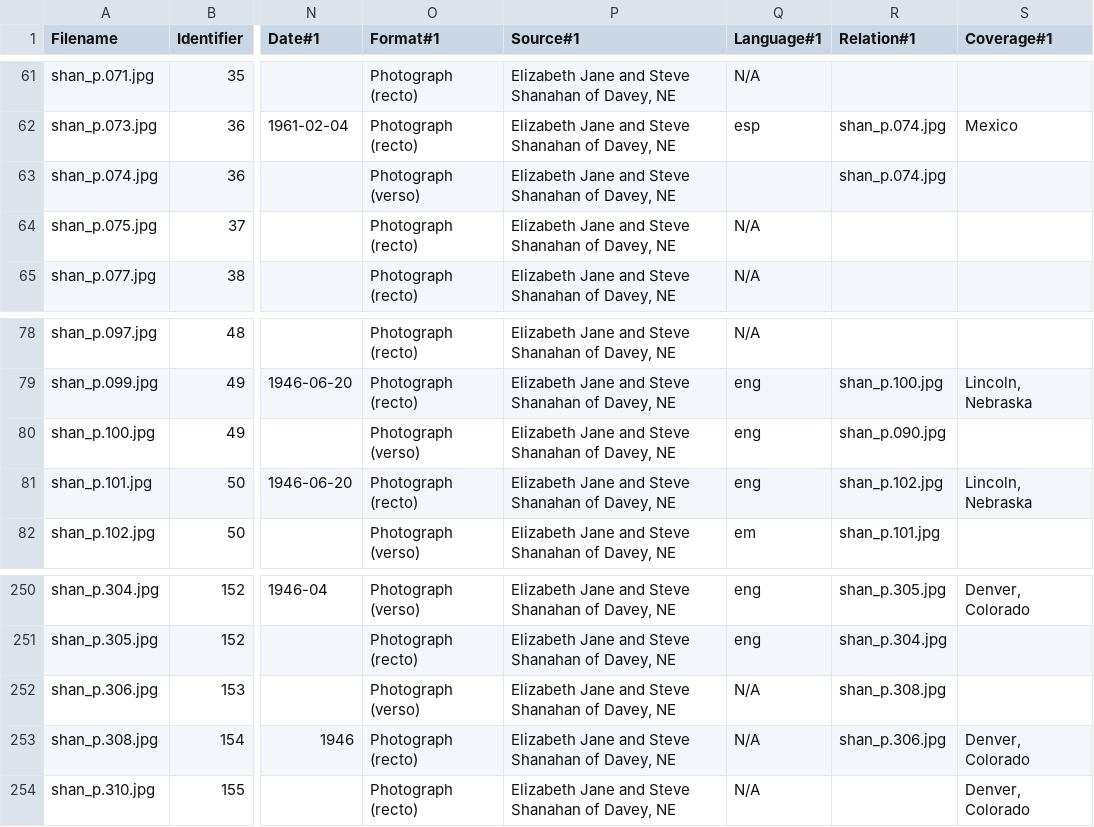
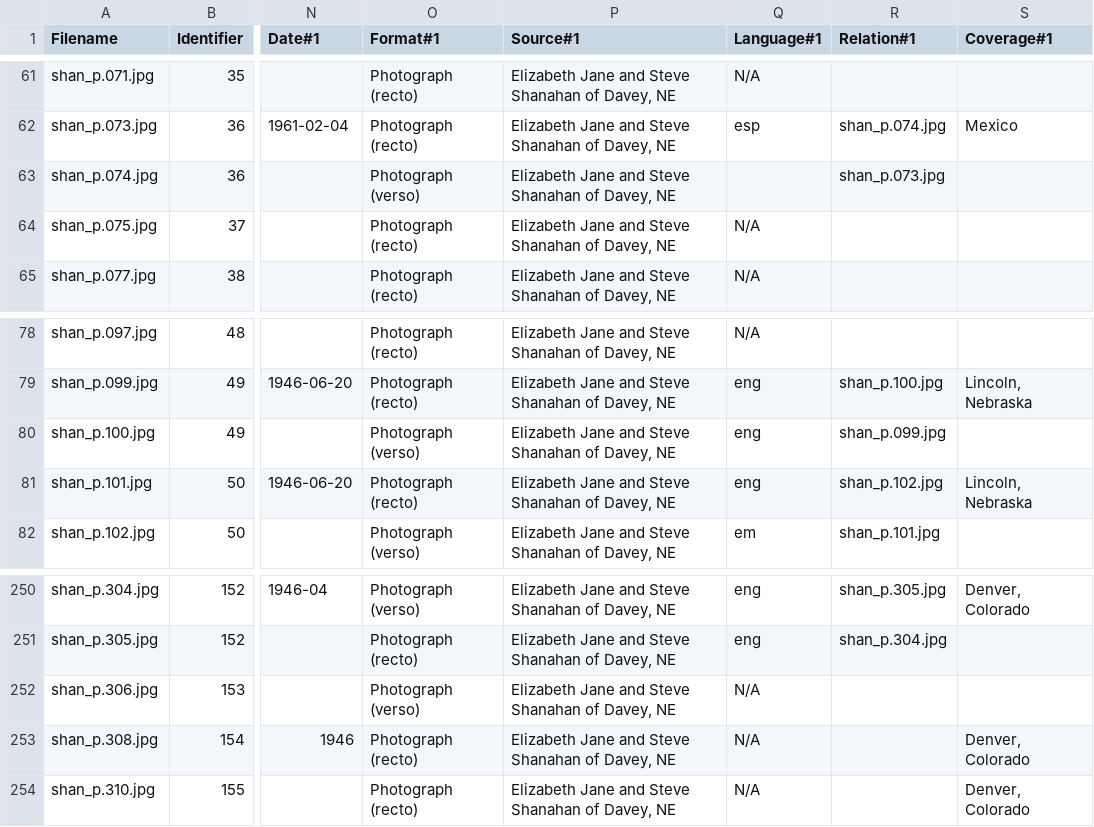
Before and after one commit to CDRH/data_family_letters, a CSV file: source/csv/Hispanic%2FLatino_Heritage_Co.csv, drawn as a sheet; only a part is shown, gaps mark what is left out; the diff names each change by its address in the sheet, - before the commit and + after, or states it on an @@ line.

Commit message:
another update to metadata

```diff
--- a/source/csv/Hispanic%2FLatino_Heritage_Co.csv
+++ b/source/csv/Hispanic%2FLatino_Heritage_Co.csv
-R63 (Relation#1): shan_p.074.jpg
+R63 (Relation#1): shan_p.073.jpg
-R80 (Relation#1): shan_p.090.jpg
+R80 (Relation#1): shan_p.099.jpg
-R252 (Relation#1): shan_p.308.jpg
+R252 (Relation#1): (empty)
-R253 (Relation#1): shan_p.306.jpg
+R253 (Relation#1): (empty)
```
